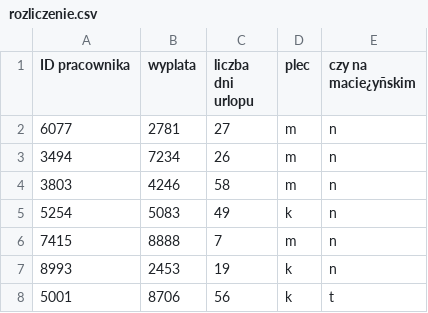
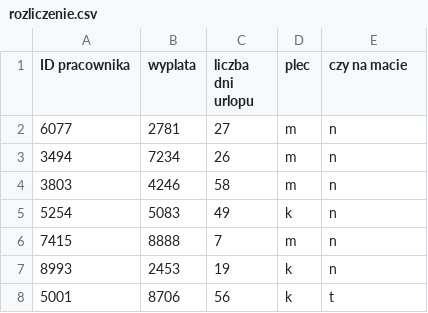
Before and after one commit to kamusial/Orlen_AI_2026, a CSV file: 1_Fundamenty pracy z danymi i środowisko analityczne/rozliczenie.csv, drawn as a sheet; only a part is shown; the diff names each change by its address in the sheet, - before the commit and + after, or states it on an @@ line.

```diff
--- a/1_Fundamenty pracy z danymi i środowisko analityczne/rozliczenie.csv
+++ b/1_Fundamenty pracy z danymi i środowisko analityczne/rozliczenie.csv
-E1: czy na macie¿yñskim
+E1: czy na macie
```
Also changed, not shown: 2 other files.
